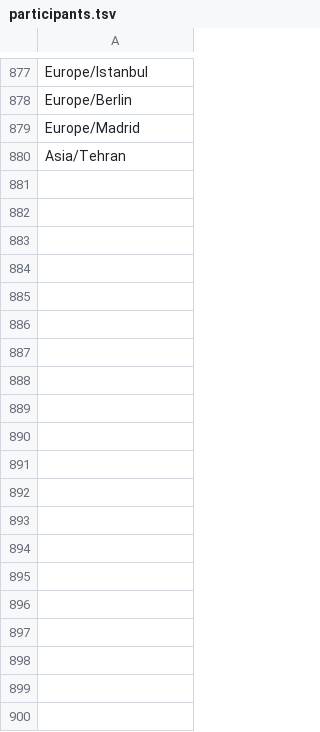
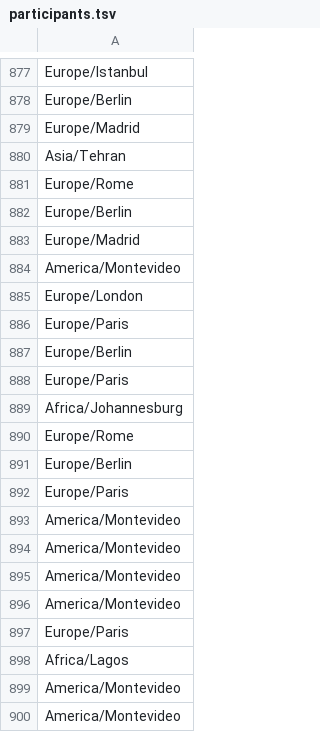
Before and after one commit to hexylena/timezone-heatmap, a TSV file: example/participants.tsv, drawn as a sheet; only a part is shown, gaps mark what is left out; the diff covers the shown part only.

```diff
--- a/example/participants.tsv
+++ b/example/participants.tsv
@@ -880 +880,21 @@ Europe/Madrid
 Asia/Tehran
+Europe/Rome
+Europe/Berlin
+Europe/Madrid
+America/Montevideo
+Europe/London
+Europe/Paris
+Europe/Berlin
+Europe/Paris
+Africa/Johannesburg
+Europe/Rome
+Europe/Berlin
+Europe/Paris
+America/Montevideo
+America/Montevideo
+America/Montevideo
+America/Montevideo
+Europe/Paris
+Africa/Lagos
+America/Montevideo
+America/Montevideo
```
Also changed, not shown: 105 added rows, 1 moved row and 4 edited cells elsewhere in this file, example/helpers.tsv.
